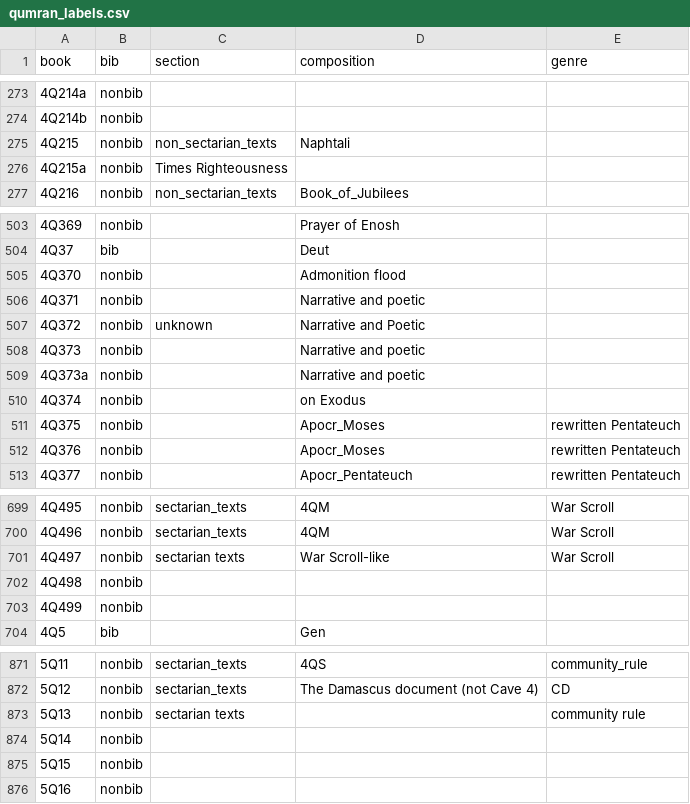
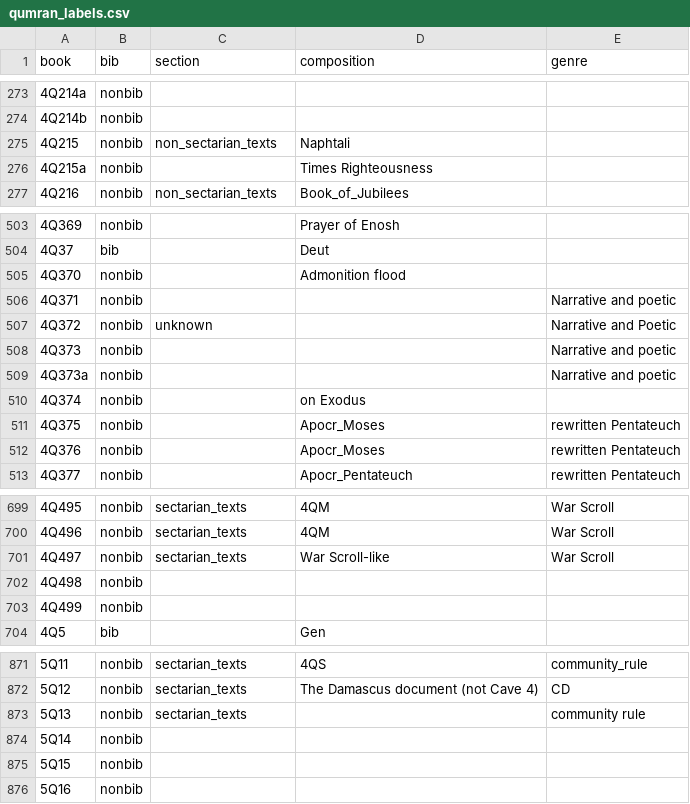
Before and after one commit to yonatanlou/QumranNLP, a CSV file: Data/qumran_labels.csv, drawn as a sheet; only a part is shown, gaps mark what is left out.

Commit message:
fix Narrative and poetic

```diff
--- a/Data/qumran_labels.csv
+++ b/Data/qumran_labels.csv
@@ -275,3 +275,3 @@ book,bib,section,composition,genre
 4Q215,nonbib,non_sectarian_texts,Naphtali,
-4Q215a,nonbib,Times Righteousness,,
+4Q215a,nonbib,,Times Righteousness,
 4Q216,nonbib,non_sectarian_texts,Book_of_Jubilees,
@@ -505,6 +505,6 @@ book,bib,section,composition,genre
 4Q370,nonbib,,Admonition flood,
-4Q371,nonbib,,Narrative and poetic,
-4Q372,nonbib,unknown,Narrative and Poetic,
-4Q373,nonbib,,Narrative and poetic,
-4Q373a,nonbib,,Narrative and poetic,
+4Q371,nonbib,,,Narrative and poetic
+4Q372,nonbib,unknown,,Narrative and Poetic
+4Q373,nonbib,,,Narrative and poetic
+4Q373a,nonbib,,,Narrative and poetic
 4Q374,nonbib,,on Exodus,
@@ -700,3 +700,3 @@ book,bib,section,composition,genre
 4Q496,nonbib,sectarian_texts,4QM,War Scroll
-4Q497,nonbib,sectarian texts,War Scroll-like,War Scroll
+4Q497,nonbib,sectarian_texts,War Scroll-like,War Scroll
 4Q498,nonbib,,,
@@ -872,3 +872,3 @@ book,bib,section,composition,genre
 5Q12,nonbib,sectarian_texts,The Damascus document (not Cave 4),CD
-5Q13,nonbib,sectarian texts,,community rule
+5Q13,nonbib,sectarian_texts,,community rule
 5Q14,nonbib,,,
```
